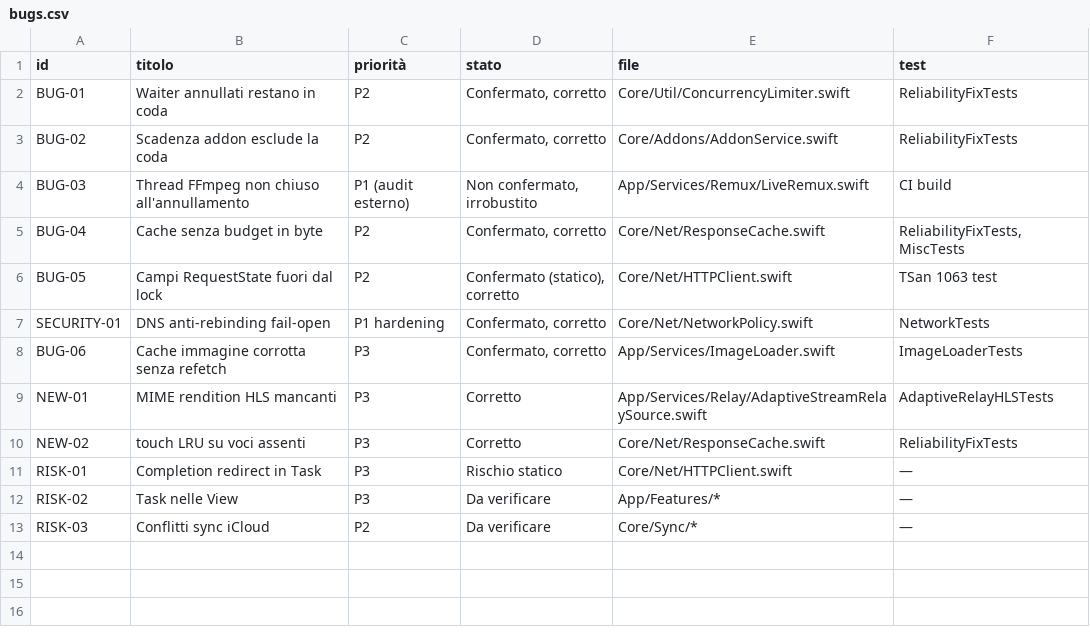
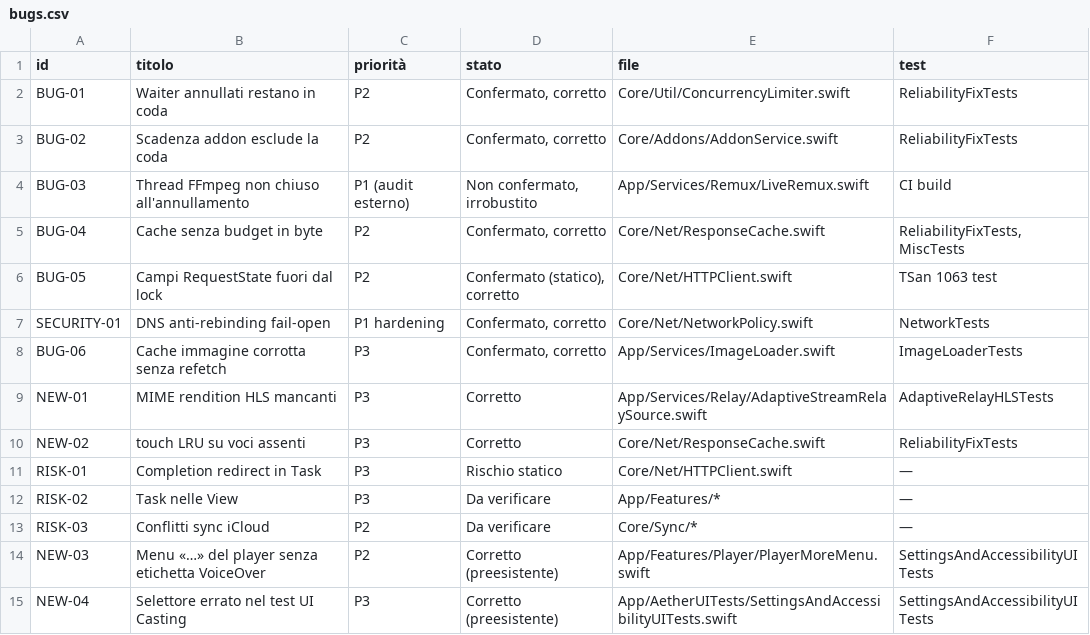
Before and after one commit to LilCCash/Aether-Media-Hub, a CSV file: docs/next-gen/bugs.csv, drawn as a sheet.

```diff
--- a/docs/next-gen/bugs.csv
+++ b/docs/next-gen/bugs.csv
@@ -13 +13,3 @@ RISK-02,Task nelle View,P3,Da verificare,App/Features/*,—
 RISK-03,Conflitti sync iCloud,P2,Da verificare,Core/Sync/*,—
+NEW-03,Menu «…» del player senza etichetta VoiceOver,P2,Corretto (preesistente),App/Features/Player/PlayerMoreMenu.swift,SettingsAndAccessibilityUITests
+NEW-04,Selettore errato nel test UI Casting,P3,Corretto (preesistente),App/AetherUITests/SettingsAndAccessibilityUITests.swift,SettingsAndAccessibilityUITests
```
Also changed, not shown: 4 other files.
